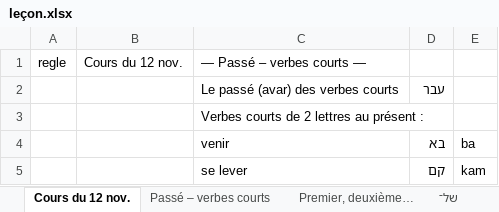
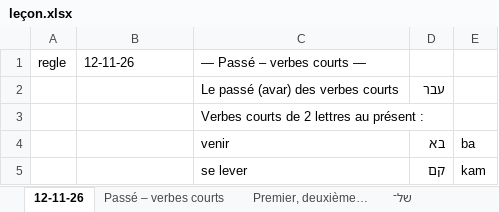
Before and after one commit to MUXOIK/mizoulpan-quiz, an Excel workbook: leçon.xlsx, sheet 12-11-26, drawn as a sheet; only a part is shown; values as stored, in another font and other column widths than the file's, no borders; the diff names each change by its address in the sheet, - before the commit and + after, or states it on an @@ line.

```diff
--- a/leçon.xlsx (sheet 12-11-26)
+++ b/leçon.xlsx (sheet 12-11-26)
-sheet tab: Cours du 12 nov.
+sheet tab: 12-11-26
-B1: Cours du 12 nov.
+B1: 12-11-26
```
Also changed, not shown: vocabulaire.xlsx, 5 other files.
